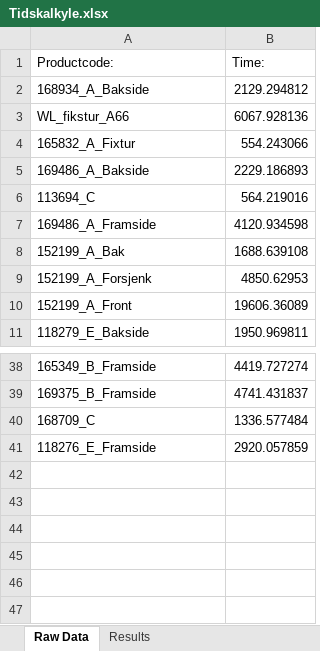
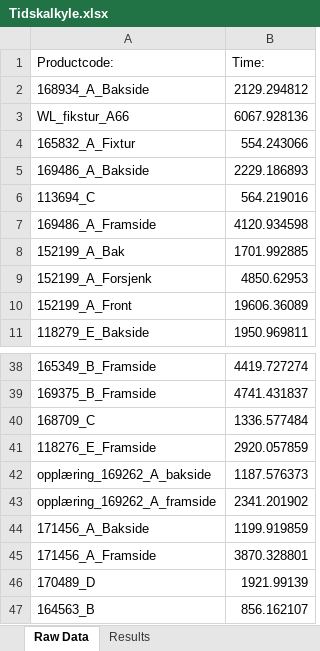
Before and after one commit to UniQueKakarot/Cuttingdata_kivy, an Excel workbook: moduler/toolmonitor_data/results/Tidskalkyle.xlsx, sheet Raw Data, drawn as a sheet; only a part is shown, gaps mark what is left out; values as stored, in another font and other column widths than the file's, no borders; the diff names each change by its address in the sheet, - before the commit and + after, or states it on an @@ line.

```diff
--- a/moduler/toolmonitor_data/results/Tidskalkyle.xlsx (sheet Raw Data)
+++ b/moduler/toolmonitor_data/results/Tidskalkyle.xlsx (sheet Raw Data)
-B8 (Time:): 1688.639108
+B8 (Time:): 1701.992885
+row 42: opplæring_169262_A_bakside | 1187.576373
+row 43: opplæring_169262_A_framside | 2341.201902
+row 44: 171456_A_Bakside | 1199.919859
+row 45: 171456_A_Framside | 3870.328801
+row 46: 170489_D | 1921.99139
+row 47: 164563_B | 856.162107
```
Also changed, not shown: sheet Results, moduler/toolmonitor_data/results/RawDatabase.xlsx, 4 other files.
